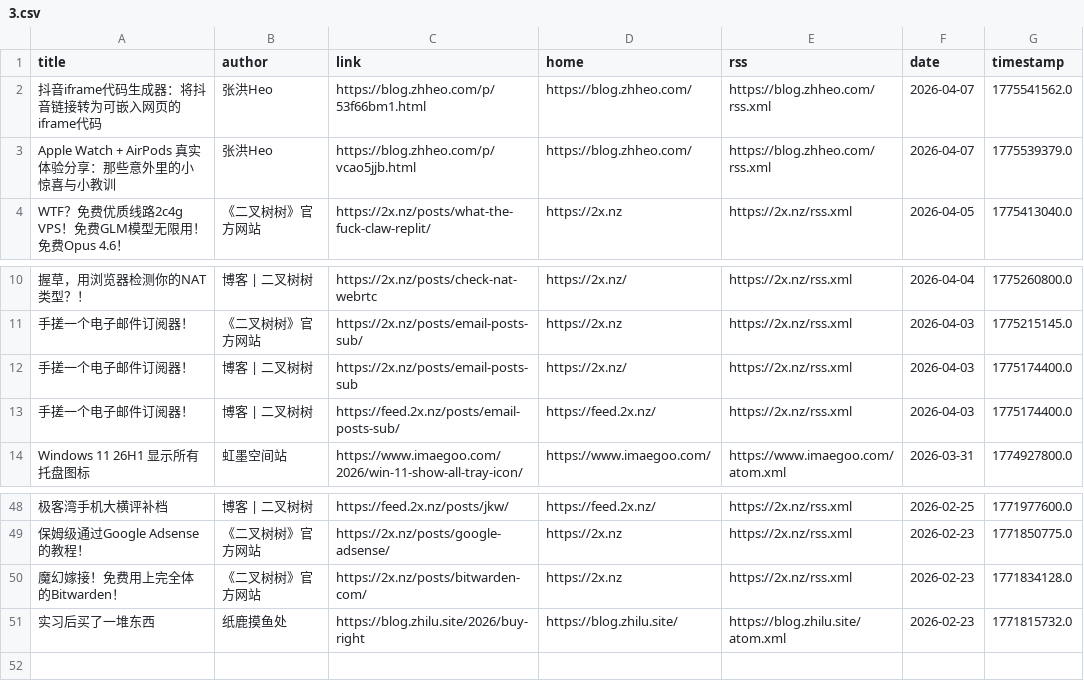
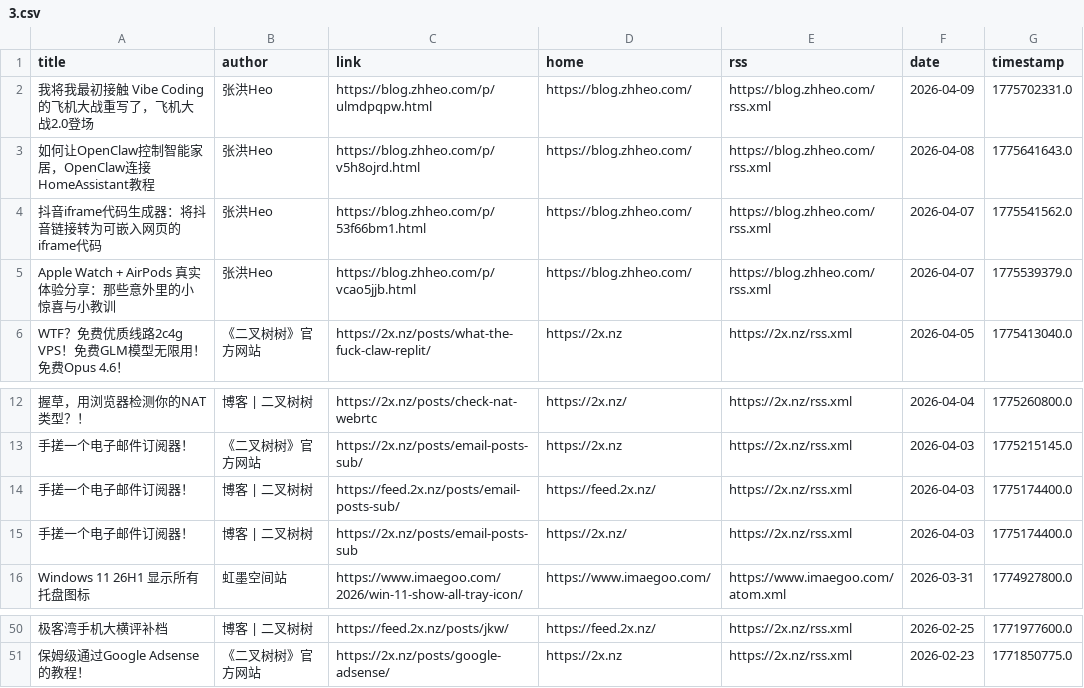
Before and after one commit to Moretti815/rssblog-source, a CSV file: all/3.csv, drawn as a sheet; only a part is shown, gaps mark what is left out; removed rows and columns are numbered as before the commit, all else as after; the diff covers the shown part only; the diff names each change by its address in the sheet, - before the commit and + after, or states it on an @@ line.

```diff
--- a/all/3.csv
+++ b/all/3.csv
+row 2: 我将我最初接触 Vibe Coding 的飞机大战重写了，飞机大战2.0登场 | 张洪Heo | https://blog.zhheo.com/p/ulmdpqpw.html | https://blog.zhheo.com/ | https://blog.zhheo.com/rss.xml | 2026-04-09 | 1775702331.0
+row 3: 如何让OpenClaw控制智能家居，OpenClaw连接HomeAssistant教程 | 张洪Heo | https://blog.zhheo.com/p/v5h8ojrd.html | https://blog.zhheo.com/ | https://blog.zhheo.com/rss.xml | 2026-04-08 | 1775641643.0
@@ row 13 moved to row 14: 手搓一个电子邮件订阅器！ @@
-row 50: 魔幻嫁接！免费用上完全体的Bitwarden！ | 《二叉树树》官方网站 | https://2x.nz/posts/bitwarden-com/ | https://2x.nz | https://2x.nz/rss.xml | 2026-02-23 | 1771834128.0
-row 51: 实习后买了一堆东西 | 纸鹿摸鱼处 | https://blog.zhilu.site/2026/buy-right | https://blog.zhilu.site/ | https://blog.zhilu.site/atom.xml | 2026-02-23 | 1771815732.0
```
Also changed, not shown: 5 moved rows elsewhere in this file, all/1.csv, date/202609/1.csv, 43 other files.
